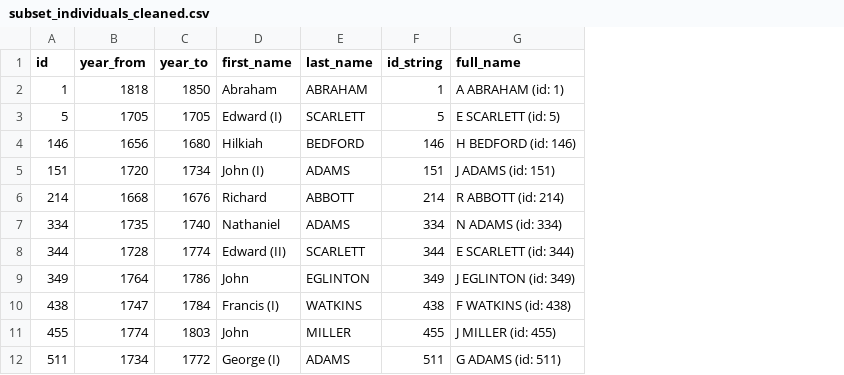
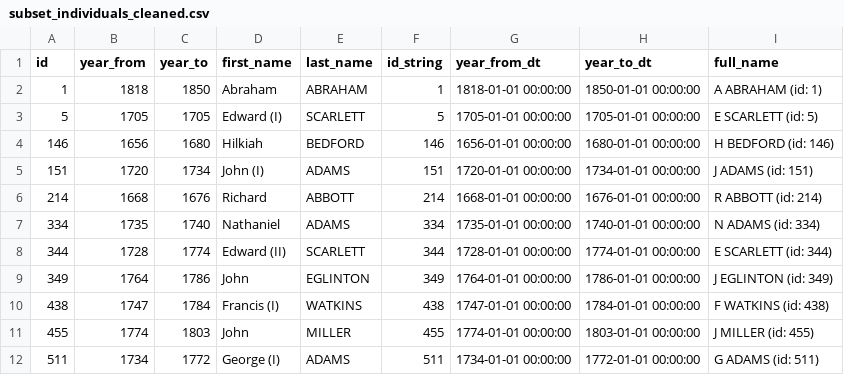
Before and after one commit to MissMaya/CASA0004_DISSERTATION, a CSV file: subset_cleaned_data/subset_individuals_cleaned.csv, drawn as a sheet; only a part is shown; the diff names each change by its address in the sheet, - before the commit and + after, or states it on an @@ line.

```diff
--- a/subset_cleaned_data/subset_individuals_cleaned.csv
+++ b/subset_cleaned_data/subset_individuals_cleaned.csv
+column G (year_from_dt), rows 2-12: 1818-01-01 00:00:00 | 1705-01-01 00:00:00 | 1656-01-01 00:00:00 | 1720-01-01 00:00:00 | 1668-01-01 00:00:00 | 1735-01-01 00:00:00 | 1728-01-01 00:00:00 | 1764-01-01 00:00:00 | 1747-01-01 00:00:00 | 1774-01-01 00:00:00 | 1734-01-01 00:00:00
+column H (year_to_dt), rows 2-12: 1850-01-01 00:00:00 | 1705-01-01 00:00:00 | 1680-01-01 00:00:00 | 1734-01-01 00:00:00 | 1676-01-01 00:00:00 | 1740-01-01 00:00:00 | 1774-01-01 00:00:00 | 1786-01-01 00:00:00 | 1784-01-01 00:00:00 | 1803-01-01 00:00:00 | 1772-01-01 00:00:00
```
Also changed, not shown: subset_cleaned_data/subset_addresses_cleaned.csv, 2 other files.
